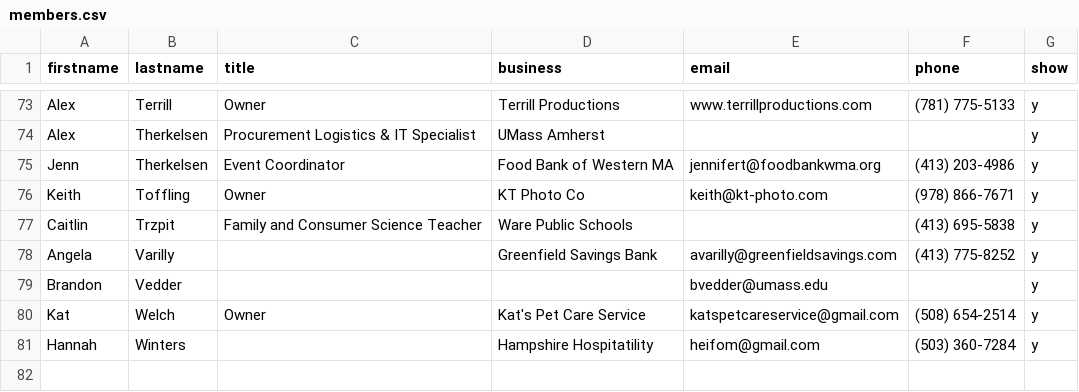
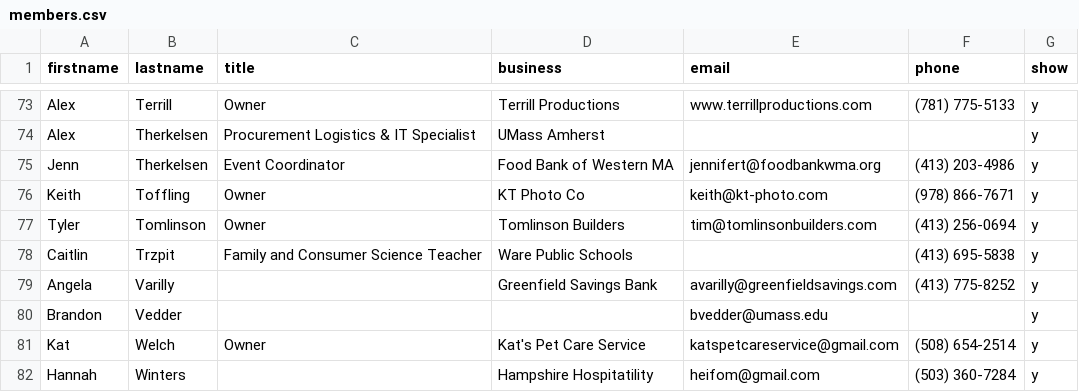
Before and after one commit to clearbold/ayp, a CSV file: _data/members.csv, drawn as a sheet; only a part is shown, gaps mark what is left out; the diff names each change by its address in the sheet, - before the commit and + after, or states it on an @@ line.

Commit message:
Update members.csv

```diff
--- a/_data/members.csv
+++ b/_data/members.csv
+row 77: Tyler | Tomlinson | Owner | Tomlinson Builders | tim@tomlinsonbuilders.com | (413) 256-0694 | y
```
